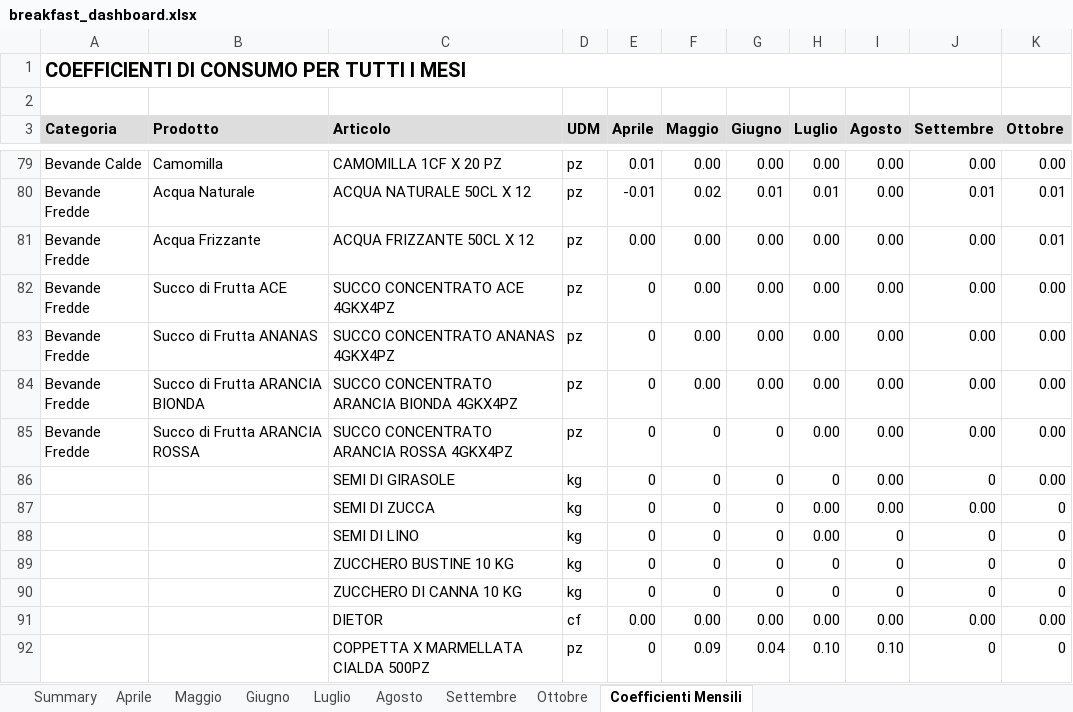
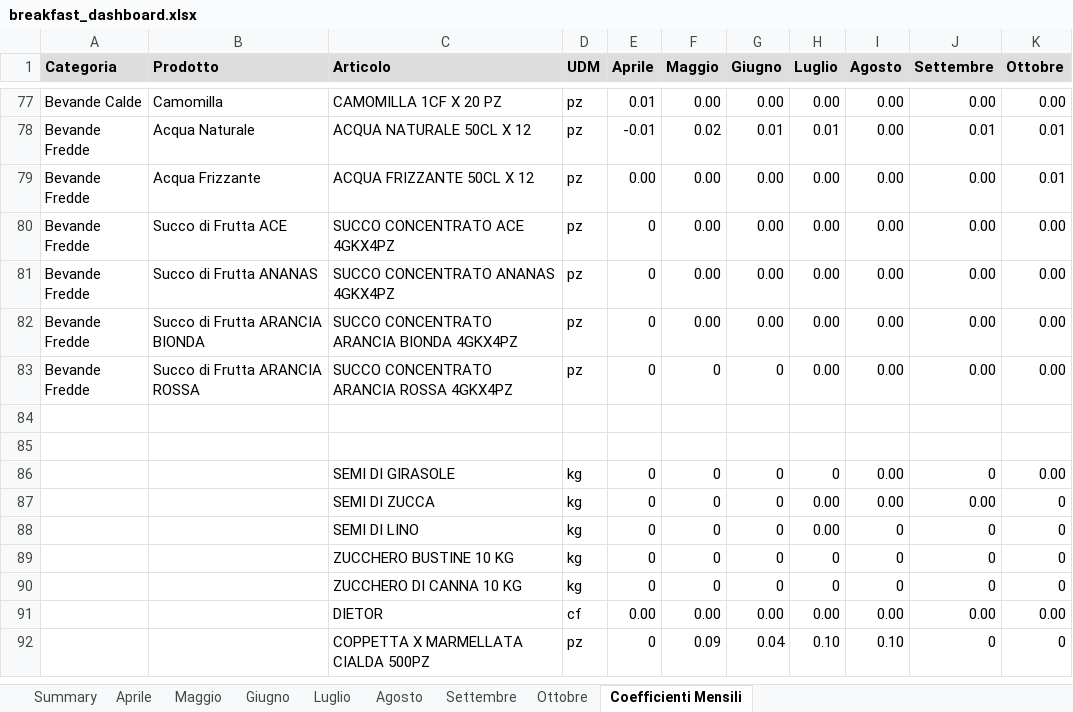
Before and after one commit to ste-hue/dasboardcolazioni, an Excel workbook: breakfast_dashboard.xlsx, sheet Coefficienti Mensili, drawn as a sheet; only a part is shown, gaps mark what is left out; values as stored, in another font and other column widths than the file's, no borders; removed rows and columns are numbered as before the commit, all else as after; the diff names each change by its address in the sheet, - before the commit and + after, or states it on an @@ line.

```diff
--- a/breakfast_dashboard.xlsx (sheet Coefficienti Mensili)
+++ b/breakfast_dashboard.xlsx (sheet Coefficienti Mensili)
-row 1: COEFFICIENTI DI CONSUMO PER TUTTI I MESI
-row 2: (empty)
+row 84: (empty)
+row 85: (empty)
```
Also changed, not shown: 2 other files.
